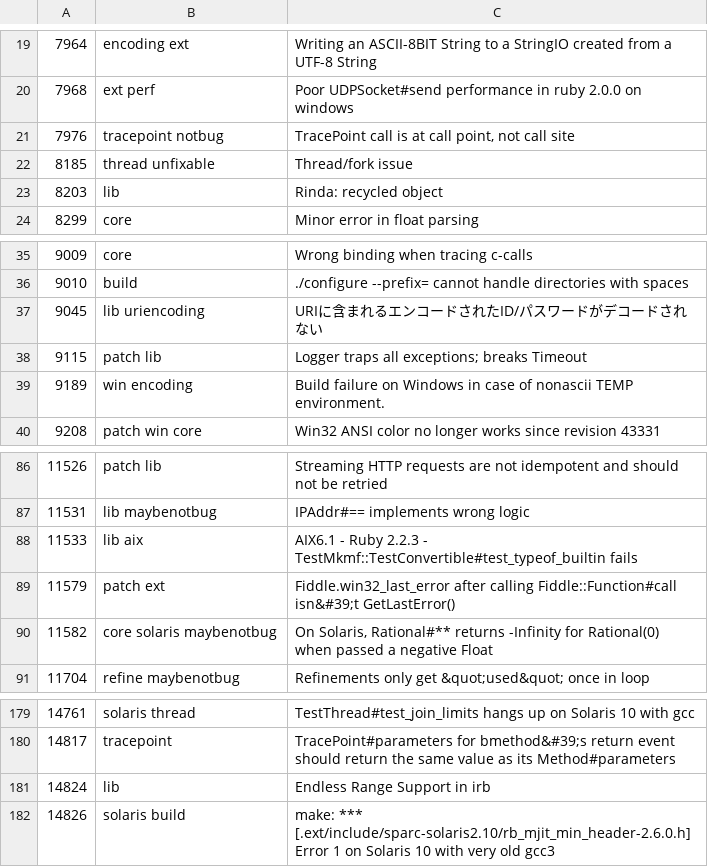
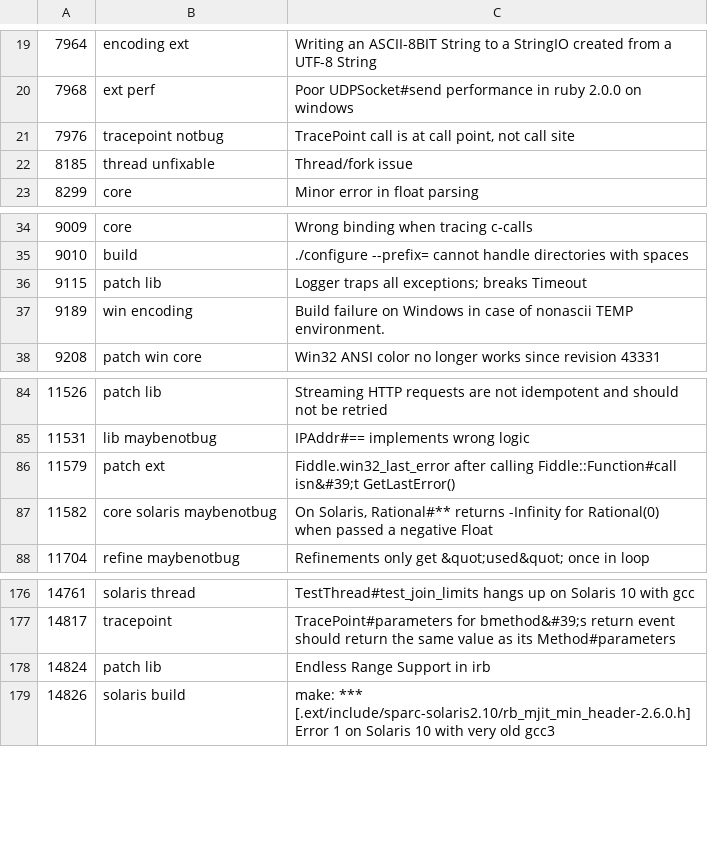
Before and after one commit to cybersage14/RB_tagged-bugs, a CSV file: ruby-bugs.csv, drawn as a sheet; only a part is shown, gaps mark what is left out.

Commit message:
Update Ruby bugs

```diff
--- a/ruby-bugs.csv
+++ b/ruby-bugs.csv
@@ -22,3 +22,2 @@
 8185,thread unfixable, Thread/fork issue
-8203,lib,Rinda: recycled object
 8299,core,Minor error in float parsing
@@ -36,3 +35,2 @@
 9010,build,./configure --prefix= cannot handle directories with spaces
-9045,lib uriencoding,URIに含まれるエンコードされたID/パスワードがデコードされない
 9115,patch lib,Logger traps all exceptions; breaks Timeout
@@ -87,3 +85,2 @@
 11531,lib maybenotbug,IPAddr#== implements wrong logic
-11533,lib aix,AIX6.1 - Ruby 2.2.3 - TestMkmf::TestConvertible#test_typeof_builtin fails
 11579,patch ext,Fiddle.win32_last_error after calling Fiddle::Function#call isn&#39;t GetLastError()
@@ -180,3 +177,3 @@
 14817,tracepoint,TracePoint#parameters for bmethod&#39;s return event should return the same value as its Method#parameters
-14824,lib,Endless Range Support in irb
+14824,patch lib,Endless Range Support in irb
 14826,solaris build,make: *** [.ext/include/sparc-solaris2.10/rb_mjit_min_header-2.6.0.h] Error 1 on Solaris 10 with very old gcc3
```
